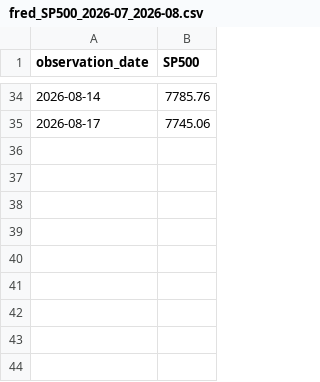
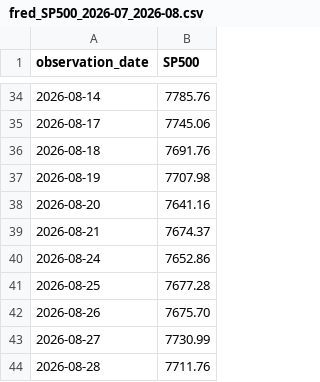
Before and after one commit to Nicoselle/Cadeau-, a CSV file: redactie/data/fred_SP500_2026-07_2026-08.csv, drawn as a sheet; only a part is shown, gaps mark what is left out.

```diff
--- a/redactie/data/fred_SP500_2026-07_2026-08.csv
+++ b/redactie/data/fred_SP500_2026-07_2026-08.csv
@@ -35 +35,10 @@ observation_date,SP500
 2026-08-17,7745.06
+2026-08-18,7691.76
+2026-08-19,7707.98
+2026-08-20,7641.16
+2026-08-21,7674.37
+2026-08-24,7652.86
+2026-08-25,7677.28
+2026-08-26,7675.70
+2026-08-27,7730.99
+2026-08-28,7711.76
```
Also changed, not shown: redactie/data/fred_DGS10_2025-06_2026-08.csv, redactie/data/fred_DGS30_2026-07_2026-08.csv, 28 other files.
